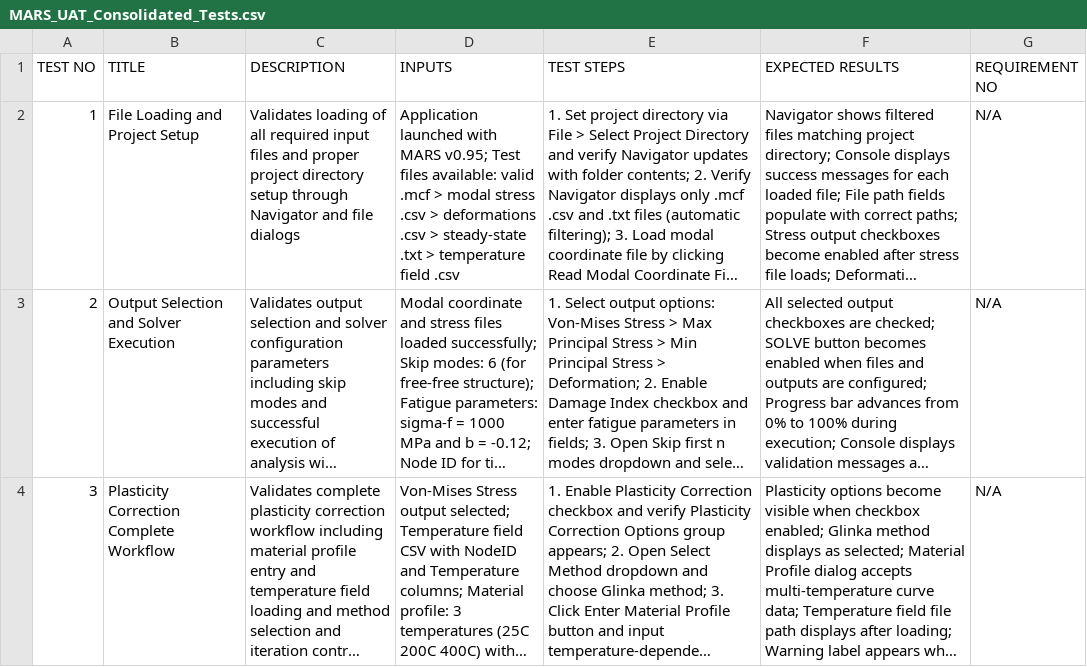
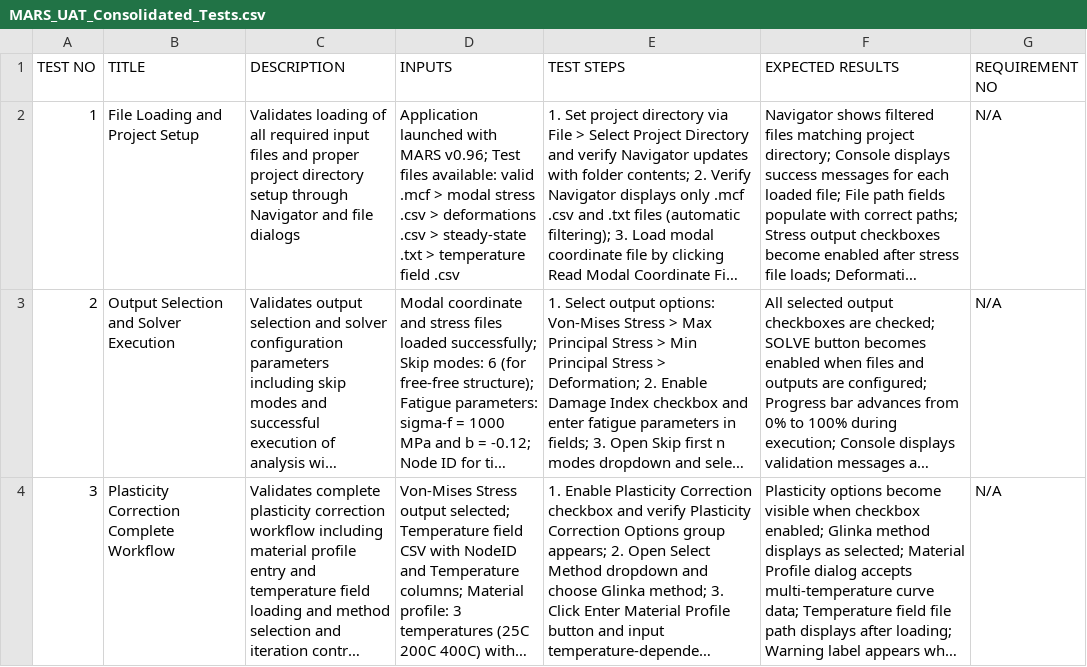
Before and after one commit to emreatay993/MARS, a CSV file: MARS_UAT_Consolidated_Tests.csv, drawn as a sheet; only a part is shown; long unchanged cells end in …; the diff names each change by its address in the sheet, - before the commit and + after, or states it on an @@ line.

```diff
--- a/MARS_UAT_Consolidated_Tests.csv
+++ b/MARS_UAT_Consolidated_Tests.csv
-D2 (INPUTS): …with MARS v0.95; Test files…
+D2 (INPUTS): …with MARS v0.96; Test files…
```
Also changed, not shown: MARS_USER_ACCEPTANCE_TESTS.csv, MARS_USER_ACCEPTANCE_TESTS_GROUPED.csv, 27 other files.
